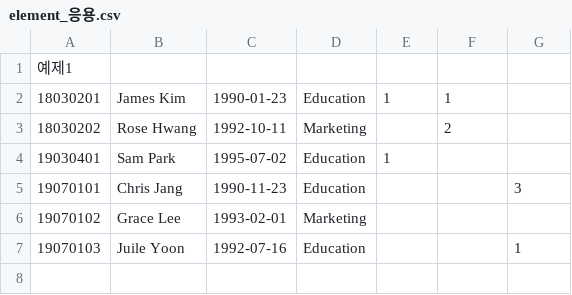
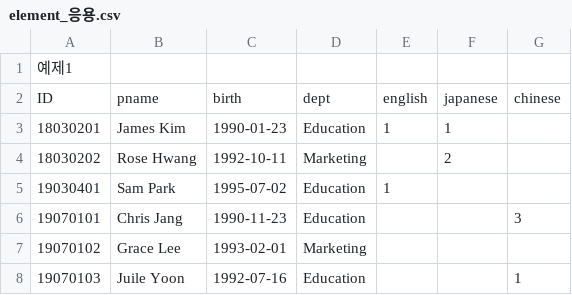
Before and after one commit to cat-hand1024/pandas_data, a CSV file: element_응용.csv, drawn as a sheet; the diff names each change by its address in the sheet, - before the commit and + after, or states it on an @@ line.

Commit message:
element_응용 수정3

```diff
--- a/element_응용.csv
+++ b/element_응용.csv
+row 2: ID | pname | birth | dept | english | japanese | chinese
```
